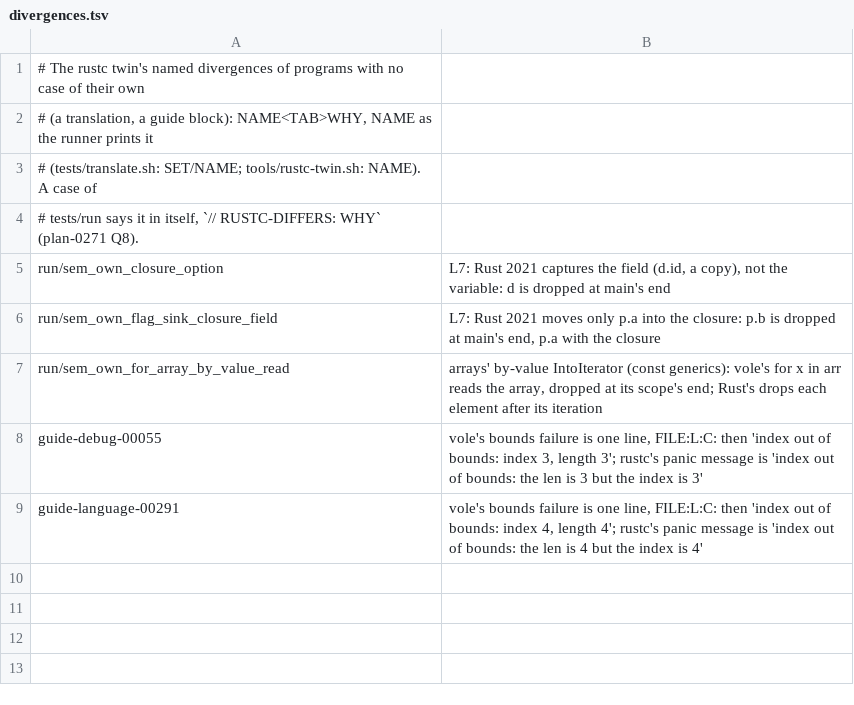
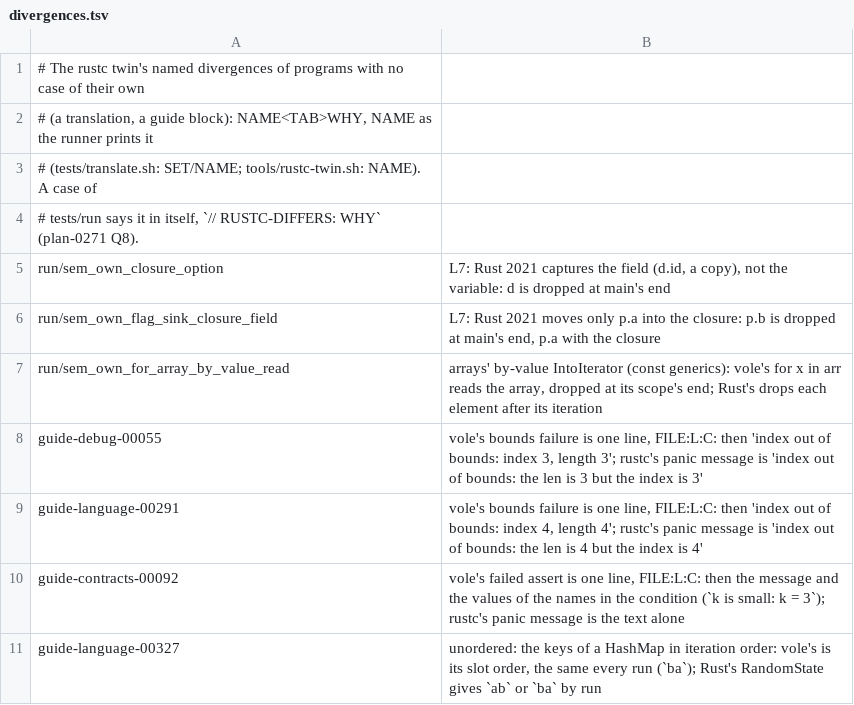
Before and after one commit to magniff/vole, a TSV file: tools/rustc-twin/divergences.tsv, drawn as a sheet.

Commit message:
twins: E0381 is use_uninit too; a --test-build case is outside; two guide blocks named
borrowck-twin: rustc E0381 against a case whose code is use_uninit (M8).
rustc-twin: a case built with --test-build has no main for rustc: outside.
A reason that starts with `unordered:` names an output Rust varies by run
(a HashMap in iteration order): agreeing by chance is not stale.
divergences.tsv: guide-contracts-00092 (assert prints the place and the
values), guide-language-00327 (unordered). rust_syntax: a char prints as
a char; its XFAIL is gone.

```diff
--- a/tools/rustc-twin/divergences.tsv
+++ b/tools/rustc-twin/divergences.tsv
@@ -9 +9,3 @@ guide-debug-00055	vole's bounds failure is one line, FILE:L:C: then 'index out o
 guide-language-00291	vole's bounds failure is one line, FILE:L:C: then 'index out of bounds: index 4, length 4'; rustc's panic message is 'index out of bounds: the len is 4 but the index is 4'
+guide-contracts-00092	vole's failed assert is one line, FILE:L:C: then the message and the values of the names in the condition (`k is small: k = 3`); rustc's panic message is the text alone
+guide-language-00327	unordered: the keys of a HashMap in iteration order: vole's is its slot order, the same every run (`ba`); Rust's RandomState gives `ab` or `ba` by run
```
Also changed, not shown: 4 other files.
